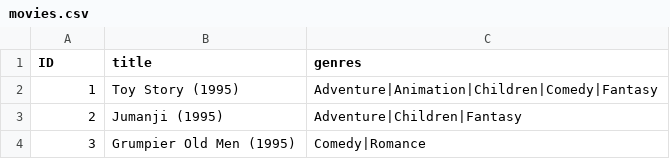
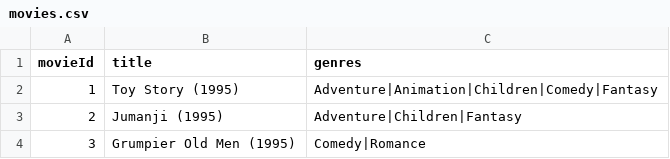
Before and after one commit to eross98/CS497MovieProject, a CSV file: movies.csv, drawn as a sheet; only a part is shown.

Commit message:
Update movies.csv

```diff
--- a/movies.csv
+++ b/movies.csv
@@ -1,2 +1,2 @@
-ID,title,genres
+movieId,title,genres
 1,Toy Story (1995),Adventure|Animation|Children|Comedy|Fantasy
```
